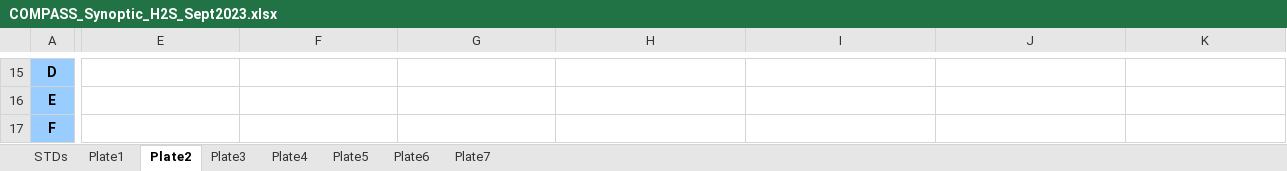
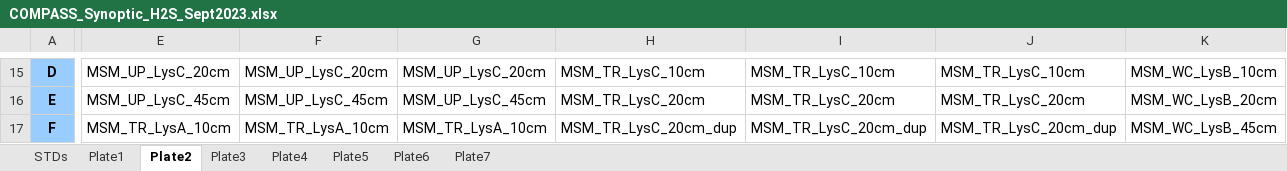
Before and after one commit to COMPASS-DOE/synoptic-discrete-data, an Excel workbook: Porewater/Sulfide/Synoptic_CB/2023/Raw Data/COMPASS_Synoptic_H2S_Sept2023.xlsx, sheet Plate2, drawn as a sheet; only a part is shown, gaps mark what is left out; values as stored, in another font and other column widths than the file's, no borders; the diff covers the shown part only; the diff names each change by its address in the sheet, - before the commit and + after, or states it on an @@ line.

```diff
--- a/Porewater/Sulfide/Synoptic_CB/2023/Raw Data/COMPASS_Synoptic_H2S_Sept2023.xlsx (sheet Plate2)
+++ b/Porewater/Sulfide/Synoptic_CB/2023/Raw Data/COMPASS_Synoptic_H2S_Sept2023.xlsx (sheet Plate2)
-E15: (empty)
+E15: MSM_UP_LysC_20cm
-F15: (empty)
+F15: MSM_UP_LysC_20cm
-G15: (empty)
+G15: MSM_UP_LysC_20cm
-H15: (empty)
+H15: MSM_TR_LysC_10cm
-I15: (empty)
+I15: MSM_TR_LysC_10cm
-J15: (empty)
+J15: MSM_TR_LysC_10cm
-K15: (empty)
+K15: MSM_WC_LysB_10cm
-E16: (empty)
+E16: MSM_UP_LysC_45cm
-F16: (empty)
+F16: MSM_UP_LysC_45cm
-G16: (empty)
+G16: MSM_UP_LysC_45cm
-H16: (empty)
+H16: MSM_TR_LysC_20cm
-I16: (empty)
+I16: MSM_TR_LysC_20cm
-J16: (empty)
+J16: MSM_TR_LysC_20cm
-K16: (empty)
+K16: MSM_WC_LysB_20cm
-E17: (empty)
+E17: MSM_TR_LysA_10cm
-F17: (empty)
+F17: MSM_TR_LysA_10cm
-G17: (empty)
+G17: MSM_TR_LysA_10cm
-H17: (empty)
+H17: MSM_TR_LysC_20cm_dup
-I17: (empty)
+I17: MSM_TR_LysC_20cm_dup
-J17: (empty)
+J17: MSM_TR_LysC_20cm_dup
-K17: (empty)
+K17: MSM_WC_LysB_45cm
```
Also changed, not shown: 123 edited cells elsewhere in this sheet, sheet Plate1, sheet Plate3.
